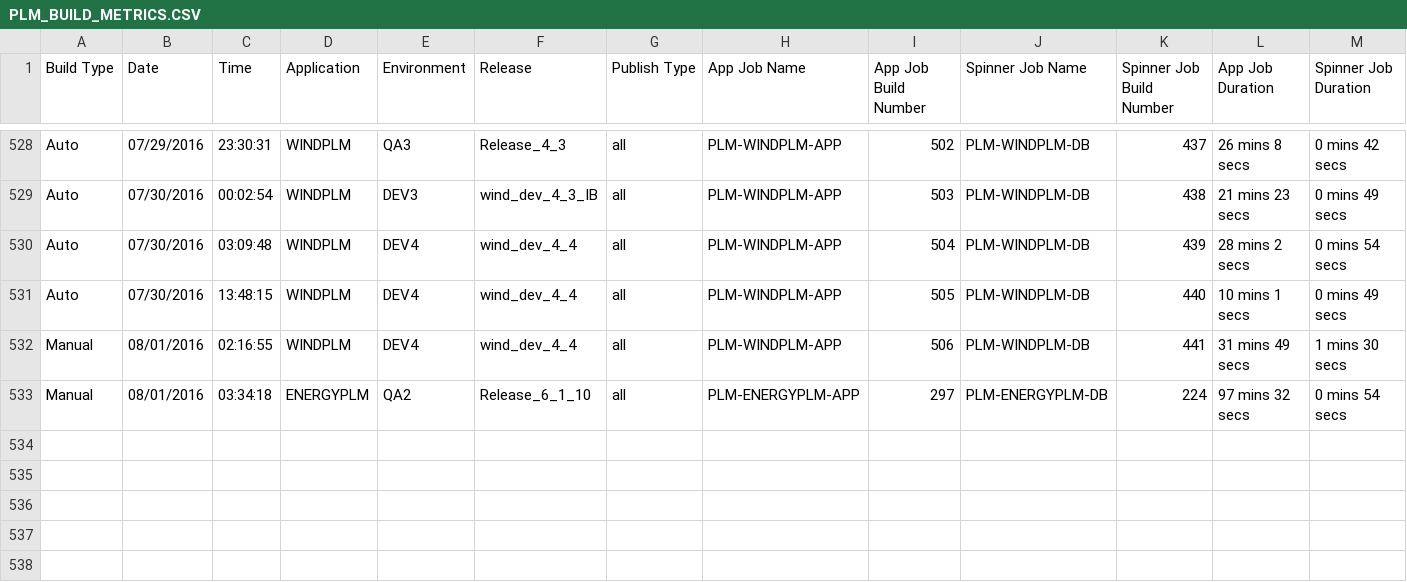
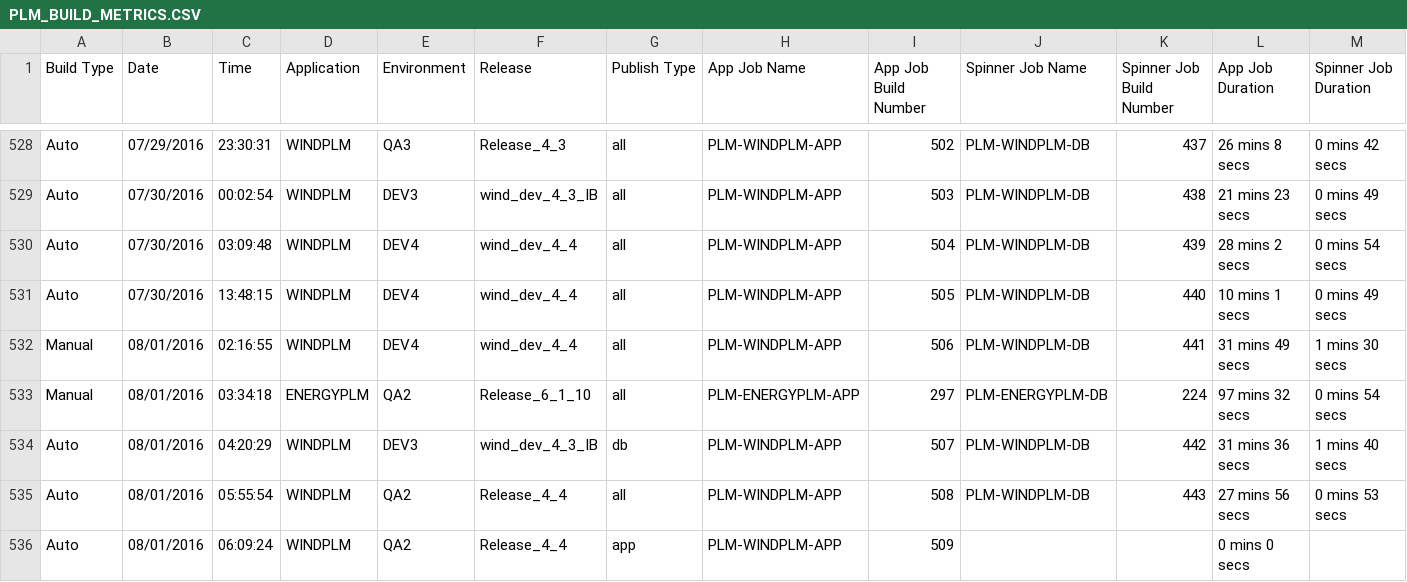
Before and after one commit to veersudhir83/csv-to-html-table, a CSV file: data/PLM_BUILD_METRICS.CSV, drawn as a sheet; only a part is shown, gaps mark what is left out; rows hold the shown columns only; the diff names each change by its address in the sheet, - before the commit and + after, or states it on an @@ line.

Commit message:
New Metrics File at 08-01-2016 16:01:50

```diff
--- a/data/PLM_BUILD_METRICS.CSV
+++ b/data/PLM_BUILD_METRICS.CSV
+row 534: Auto | 08/01/2016 | 04:20:29 | WINDPLM | DEV3 | wind_dev_4_3_IB | db | PLM-WINDPLM-APP | 507 | PLM-WINDPLM-DB | 442 | 31 mins 36 secs | 1 mins 40 secs
+row 535: Auto | 08/01/2016 | 05:55:54 | WINDPLM | QA2 | Release_4_4 | all | PLM-WINDPLM-APP | 508 | PLM-WINDPLM-DB | 443 | 27 mins 56 secs | 0 mins 53 secs
+row 536: Auto | 08/01/2016 | 06:09:24 | WINDPLM | QA2 | Release_4_4 | app | PLM-WINDPLM-APP | 509 |  |  | 0 mins 0 secs
```
